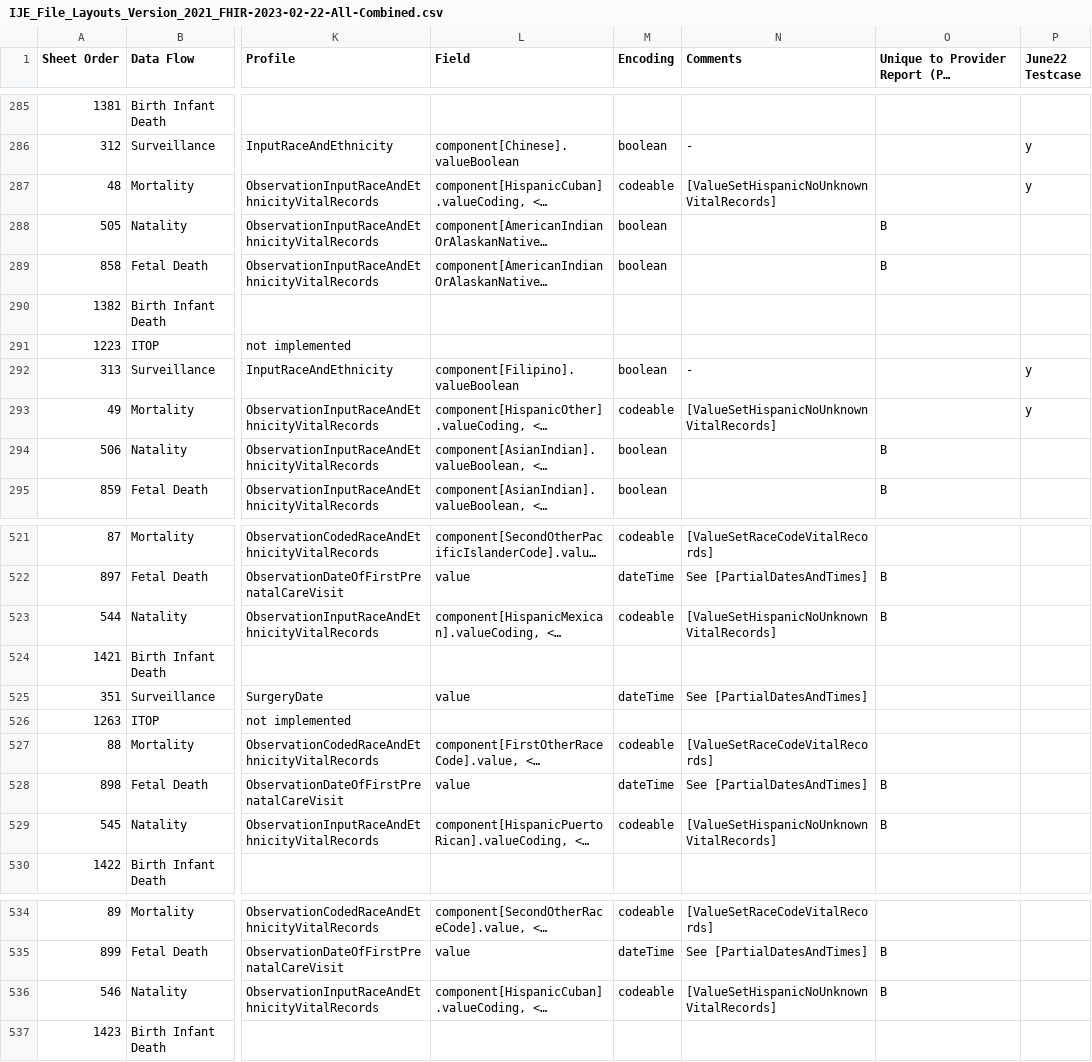
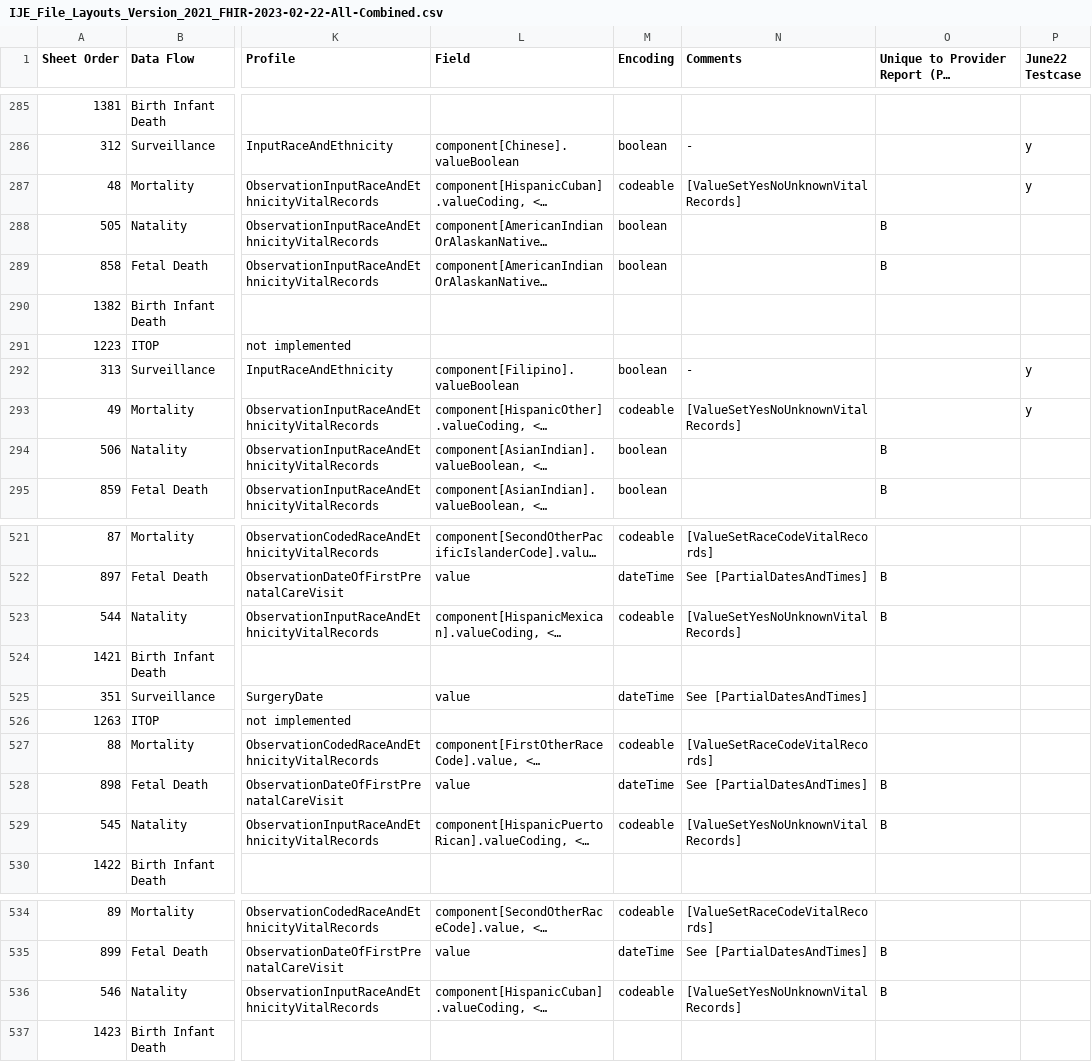
Before and after one commit to HL7/vrdr, a CSV file: input/images/IJE_File_Layouts_Version_2021_FHIR-2023-02-22-All-Combined.csv, drawn as a sheet; only a part is shown, gaps mark what is left out; long unchanged cells end in …; the diff covers the shown part only; the diff names each change by its address in the sheet, - before the commit and + after, or states it on an @@ line.

Commit message:
syncing sheets with master version

```diff
--- a/input/images/IJE_File_Layouts_Version_2021_FHIR-2023-02-22-All-Combined.csv
+++ b/input/images/IJE_File_Layouts_Version_2021_FHIR-2023-02-22-All-Combined.csv
-N287 (Comments): [ValueSetHispanicNoUnknownVitalRecords]
+N287 (Comments): [ValueSetYesNoUnknownVitalRecords]
-N293 (Comments): [ValueSetHispanicNoUnknownVitalRecords]
+N293 (Comments): [ValueSetYesNoUnknownVitalRecords]
-N523 (Comments): [ValueSetHispanicNoUnknownVitalRecords]
+N523 (Comments): [ValueSetYesNoUnknownVitalRecords]
-N529 (Comments): [ValueSetHispanicNoUnknownVitalRecords]
+N529 (Comments): [ValueSetYesNoUnknownVitalRecords]
-N536 (Comments): [ValueSetHispanicNoUnknownVitalRecords]
+N536 (Comments): [ValueSetYesNoUnknownVitalRecords]
```
Also changed, not shown: 19 edited cells elsewhere in this file, input/mapping/IJE_File_Layouts_Version_2021_FHIR-2023-02-22-All-Combined.csv.
